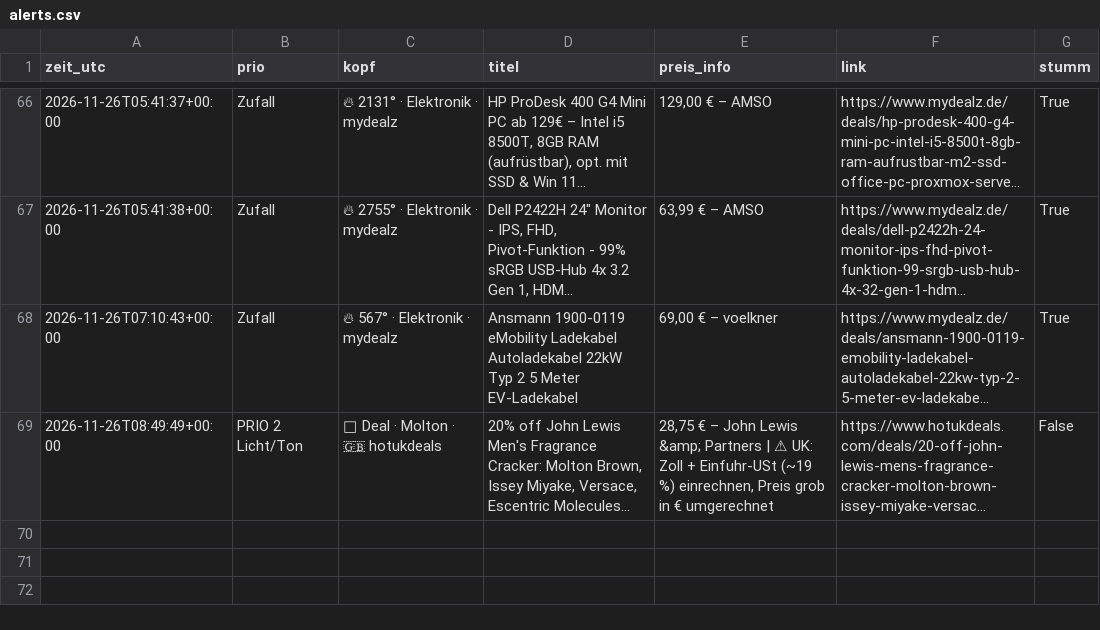
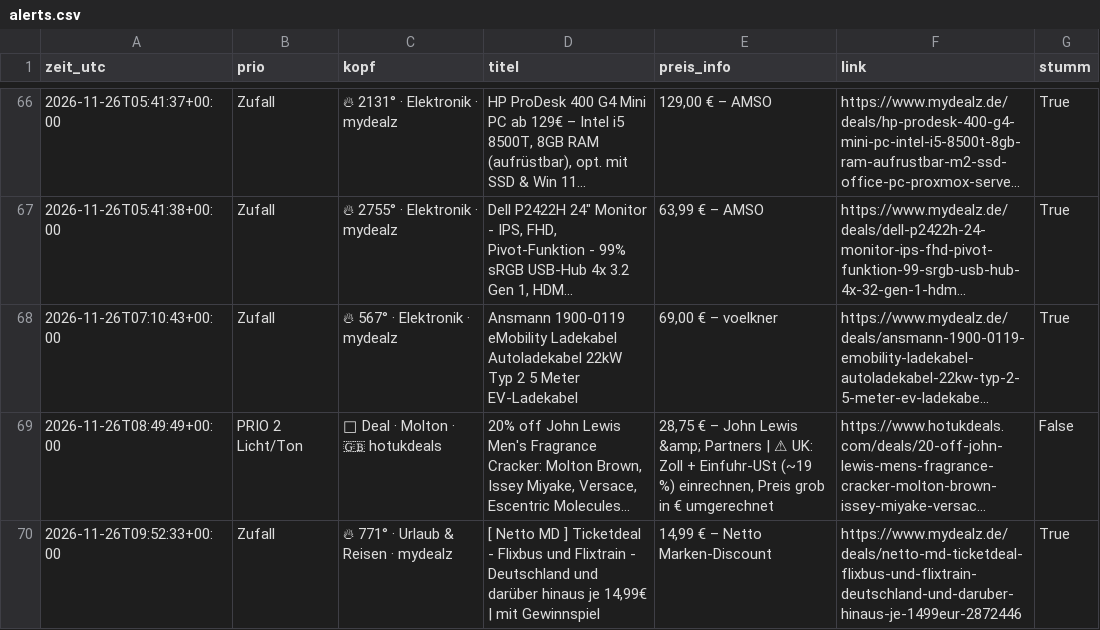
Before and after one commit to duchidachi/black-week-deal-bot, a CSV file: alerts.csv, drawn as a sheet; only a part is shown, gaps mark what is left out; long unchanged cells end in …; the diff names each change by its address in the sheet, - before the commit and + after, or states it on an @@ line.

```diff
--- a/alerts.csv
+++ b/alerts.csv
+row 70: 2026-11-26T09:52:33+00:00 | Zufall | 🔥 771° · Urlaub & Reisen · mydealz | [ Netto MD ] Ticketdeal - Flixbus und Flixtrain - Deutschland und darüber hinaus je 14,99€ | mit Gewinnspiel | 14,99 € – Netto Marken-Discount | https://www.mydealz.de/deals/netto-md-ticketdeal-flixbus-und-flixtrain-deutschland-und-daruber-hinaus-je-1499eur-2872446 | True
```
Also changed, not shown: 1 other file.
